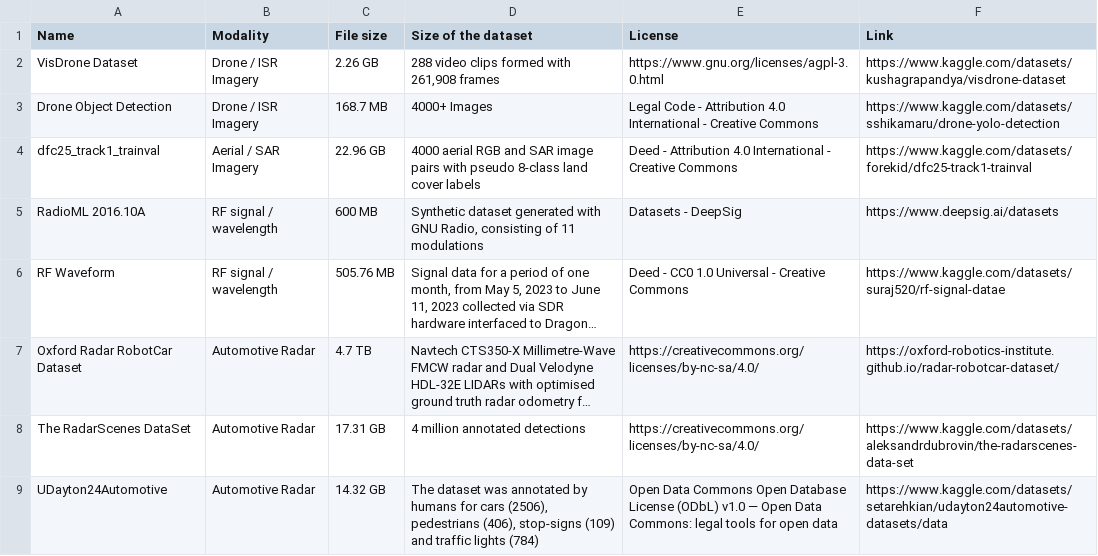
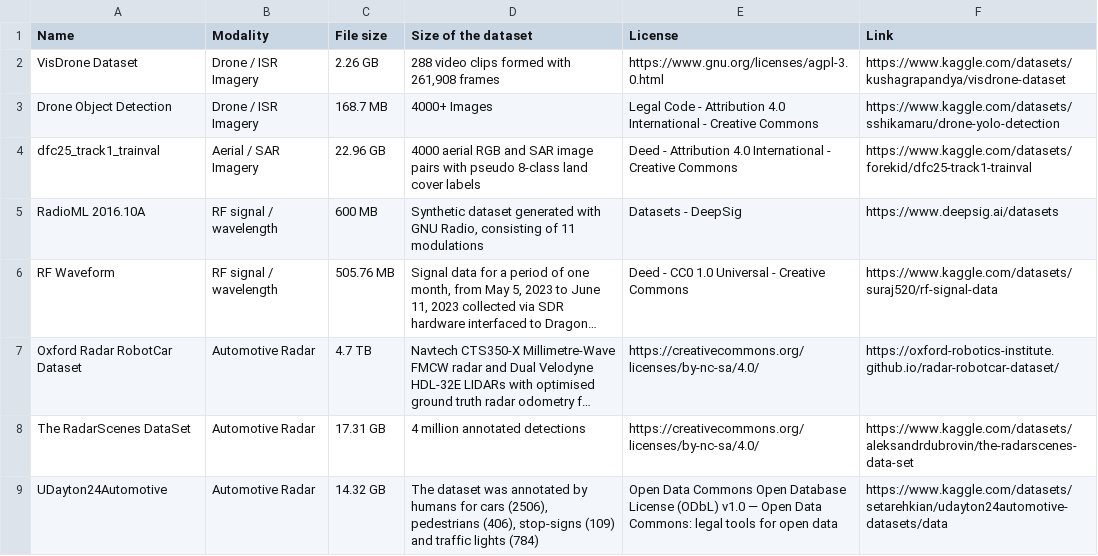
Before and after one commit to Krishiv2008/s2-int-vanguard-x1t, a CSV file: datasets.csv, drawn as a sheet; long unchanged cells end in …; the diff names each change by its address in the sheet, - before the commit and + after, or states it on an @@ line.

Commit message:
Full list of datasets

```diff
--- a/datasets.csv
+++ b/datasets.csv
-F6 (Link): https://www.kaggle.com/datasets/suraj520/rf-signal-datae
+F6 (Link): https://www.kaggle.com/datasets/suraj520/rf-signal-data
```
